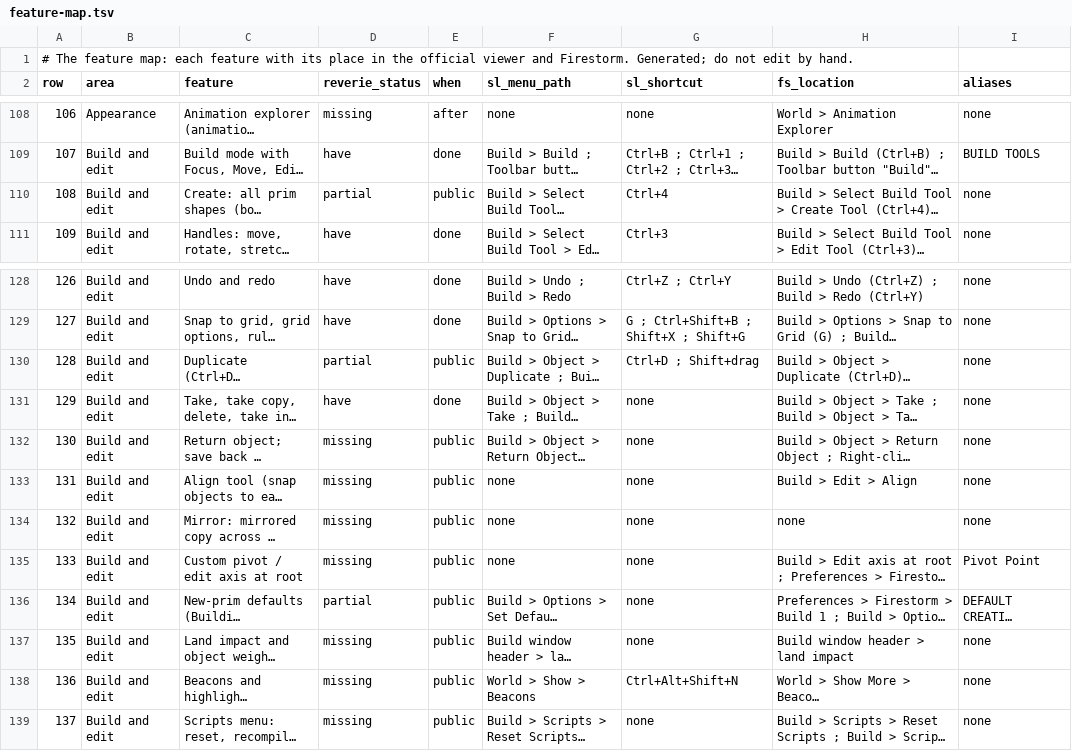
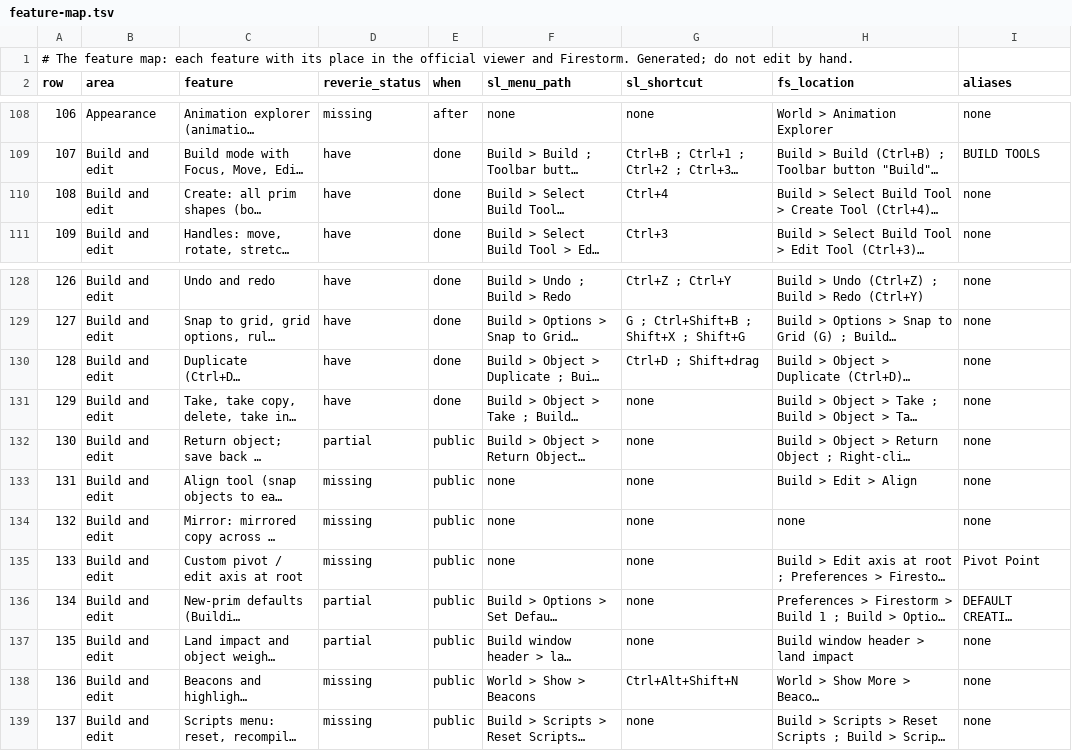
Before and after one commit to JohnLegionH/reverie-viewer, a TSV file: host/Viewer.Shell/Ui/CommandList/feature-map.tsv, drawn as a sheet; only a part is shown, gaps mark what is left out; long unchanged cells end in …; the diff names each change by its address in the sheet, - before the commit and + after, or states it on an @@ line.

```diff
--- a/host/Viewer.Shell/Ui/CommandList/feature-map.tsv
+++ b/host/Viewer.Shell/Ui/CommandList/feature-map.tsv
-D110 (reverie_status): partial
+D110 (reverie_status): have
-E110 (when): public
+E110 (when): done
-D130 (reverie_status): partial
+D130 (reverie_status): have
-E130 (when): public
+E130 (when): done
-D132 (reverie_status): missing
+D132 (reverie_status): partial
-D137 (reverie_status): missing
+D137 (reverie_status): partial
```
Also changed, not shown: 37 other files.
